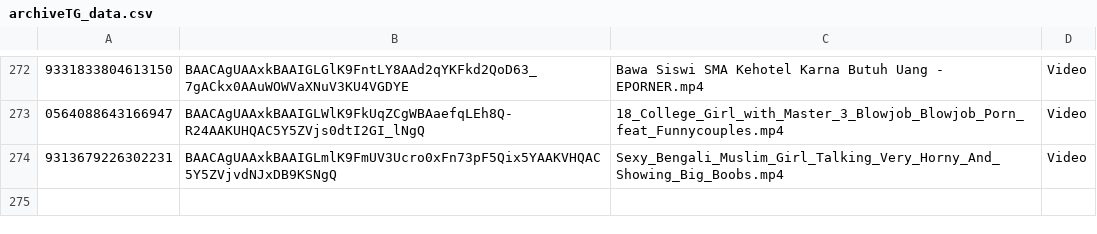
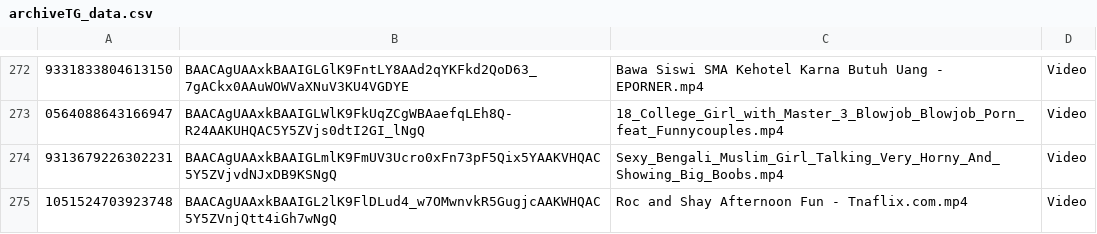
Before and after one commit to nikovlod/archivepronto, a CSV file: archiveTG_data.csv, drawn as a sheet; only a part is shown, gaps mark what is left out; the diff names each change by its address in the sheet, - before the commit and + after, or states it on an @@ line.

Commit message:
Add new file to archive

```diff
--- a/archiveTG_data.csv
+++ b/archiveTG_data.csv
+row 275: 1051524703923748 | BAACAgUAAxkBAAIGL2lK9FlDLud4_w7OMwnvkR5GugjcAAKWHQAC5Y5ZVnjQtt4iGh7wNgQ | Roc and Shay Afternoon Fun - Tnaflix.com.mp4 | Video
```
